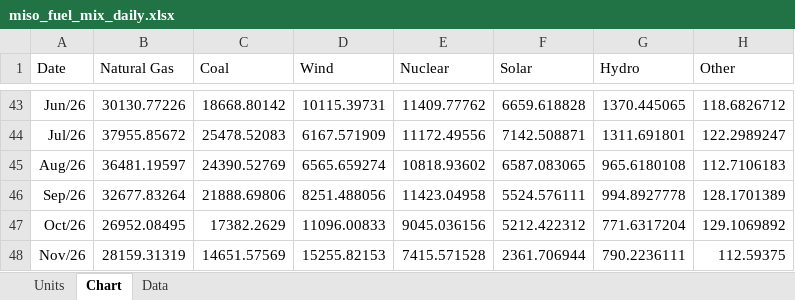
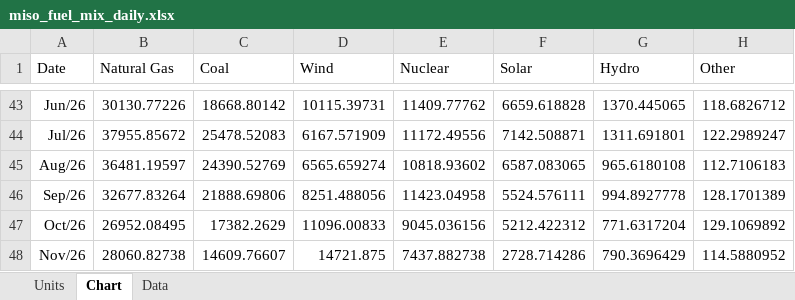
Before and after one commit to thomasdalton9/Energy-public, an Excel workbook: output/Data and Chart Outputs/miso_fuel_mix_daily.xlsx, sheet Chart, drawn as a sheet; only a part is shown, gaps mark what is left out; values as stored, in another font and other column widths than the file's, no borders; charts and pictures not drawn; the diff names each change by its address in the sheet, - before the commit and + after, or states it on an @@ line.

```diff
--- a/output/Data and Chart Outputs/miso_fuel_mix_daily.xlsx (sheet Chart)
+++ b/output/Data and Chart Outputs/miso_fuel_mix_daily.xlsx (sheet Chart)
-B48 (Natural Gas): 28159.31319
+B48 (Natural Gas): 28060.82738
-C48 (Coal): 14651.57569
+C48 (Coal): 14609.76607
-D48 (Wind): 15255.82153
+D48 (Wind): 14721.875
-E48 (Nuclear): 7415.571528
+E48 (Nuclear): 7437.882738
-F48 (Solar): 2361.706944
+F48 (Solar): 2728.714286
-G48 (Hydro): 790.2236111
+G48 (Hydro): 790.3696429
-H48 (Other): 112.59375
+H48 (Other): 114.5880952
```
Also changed, not shown: sheet Data.
